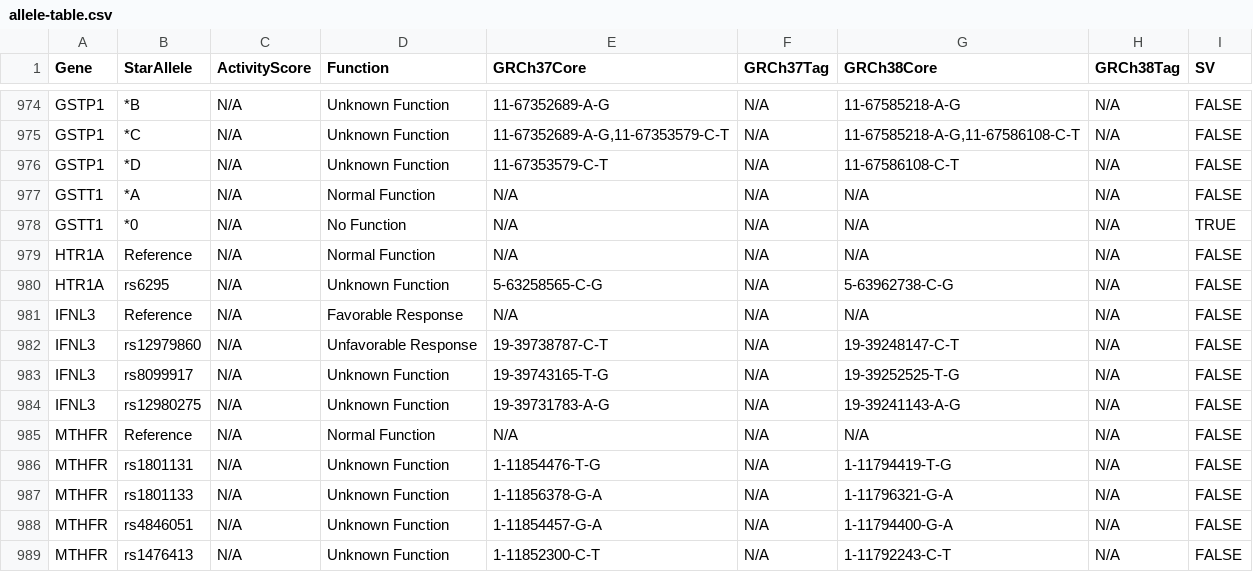
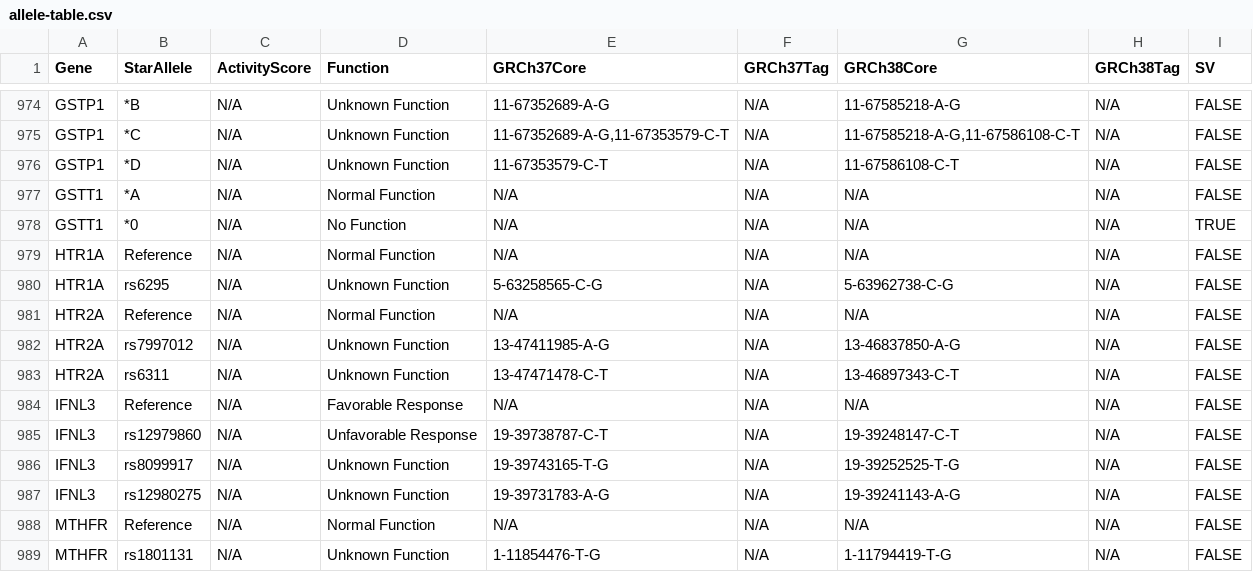
Before and after one commit to sbslee/pypgx, a CSV file: pypgx/api/data/allele-table.csv, drawn as a sheet; only a part is shown, gaps mark what is left out; the shorter side is filled out with more unchanged rows.

```diff
--- a/pypgx/api/data/allele-table.csv
+++ b/pypgx/api/data/allele-table.csv
@@ -980,2 +980,5 @@ HTR1A,Reference,N/A,Normal Function,N/A,N/A,N/A,N/A,FALSE
 HTR1A,rs6295,N/A,Unknown Function,5-63258565-C-G,N/A,5-63962738-C-G,N/A,FALSE
+HTR2A,Reference,N/A,Normal Function,N/A,N/A,N/A,N/A,FALSE
+HTR2A,rs7997012,N/A,Unknown Function,13-47411985-A-G,N/A,13-46837850-A-G,N/A,FALSE
+HTR2A,rs6311,N/A,Unknown Function,13-47471478-C-T,N/A,13-46897343-C-T,N/A,FALSE
 IFNL3,Reference,N/A,Favorable Response,N/A,N/A,N/A,N/A,FALSE
```
Also changed, not shown: pypgx/api/data/gene-table.csv, pypgx/api/data/variant-table.csv, 4 other files.
